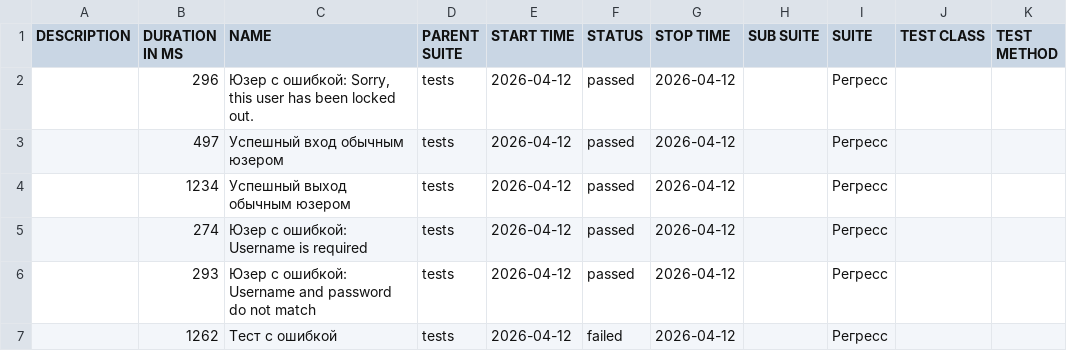
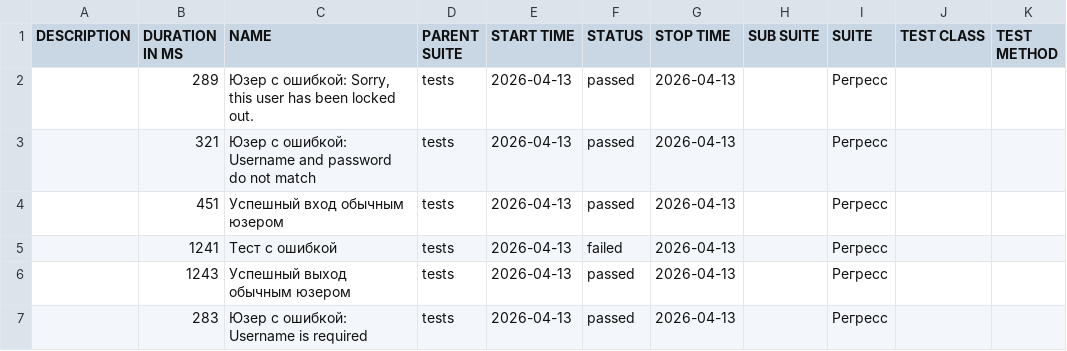
Before and after one commit to barsovichok/playwright_python_training, a CSV file: data/suites.csv, drawn as a sheet.

```diff
--- a/data/suites.csv
+++ b/data/suites.csv
@@ -1,7 +1,7 @@
 "DESCRIPTION","DURATION IN MS","NAME","PARENT SUITE","START TIME","STATUS","STOP TIME","SUB SUITE","SUITE","TEST CLASS","TEST METHOD"
-"","296","Юзер с ошибкой: Sorry, this user has been locked out.","tests","2026-04-12","passed","2026-04-12","","Регресс","",""
-"","497","Успешный вход обычным юзером","tests","2026-04-12","passed","2026-04-12","","Регресс","",""
-"","1234","Успешный выход обычным юзером","tests","2026-04-12","passed","2026-04-12","","Регресс","",""
-"","274","Юзер с ошибкой: Username is required","tests","2026-04-12","passed","2026-04-12","","Регресс","",""
-"","293","Юзер с ошибкой: Username and password do not match","tests","2026-04-12","passed","2026-04-12","","Регресс","",""
-"","1262","Тест с ошибкой","tests","2026-04-12","failed","2026-04-12","","Регресс","",""
+"","289","Юзер с ошибкой: Sorry, this user has been locked out.","tests","2026-04-13","passed","2026-04-13","","Регресс","",""
+"","321","Юзер с ошибкой: Username and password do not match","tests","2026-04-13","passed","2026-04-13","","Регресс","",""
+"","451","Успешный вход обычным юзером","tests","2026-04-13","passed","2026-04-13","","Регресс","",""
+"","1241","Тест с ошибкой","tests","2026-04-13","failed","2026-04-13","","Регресс","",""
+"","1243","Успешный выход обычным юзером","tests","2026-04-13","passed","2026-04-13","","Регресс","",""
+"","283","Юзер с ошибкой: Username is required","tests","2026-04-13","passed","2026-04-13","","Регресс","",""
```
Also changed, not shown: 30 other files.
